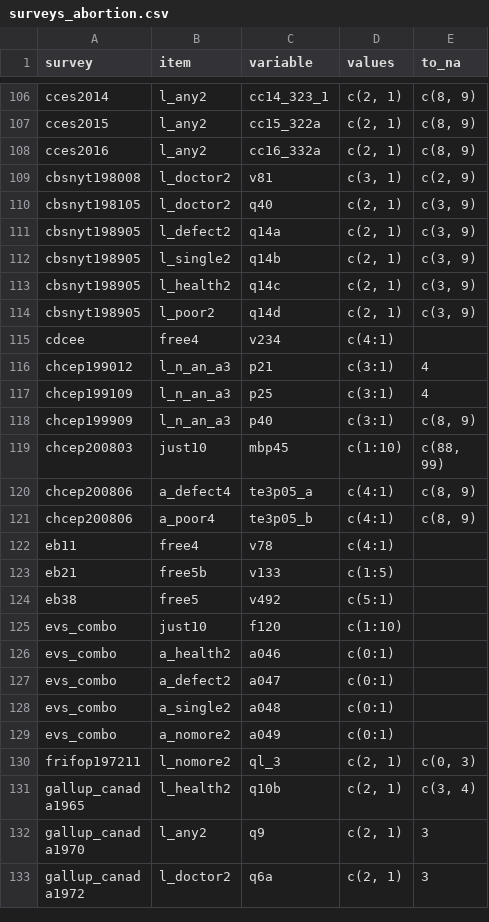
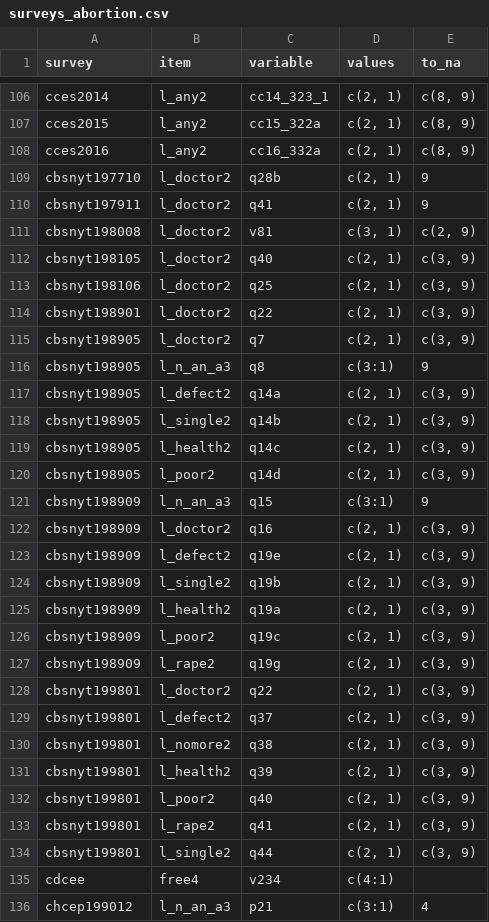
Before and after one commit to fsolt/dcpo_gayrights, a CSV file: data-raw/surveys_abortion.csv, drawn as a sheet; only a part is shown, gaps mark what is left out; the shorter side is filled out with more unchanged rows; the diff covers the shown part only; the diff names each change by its address in the sheet, - before the commit and + after, or states it on an @@ line.

Commit message:
add a bunch of cbsnyt, lat, nbcwsj, and usap

```diff
--- a/data-raw/surveys_abortion.csv
+++ b/data-raw/surveys_abortion.csv
+row 109: cbsnyt197710 | l_doctor2 | q28b | c(2, 1) | 9
+row 110: cbsnyt197911 | l_doctor2 | q41 | c(2, 1) | 9
+row 113: cbsnyt198106 | l_doctor2 | q25 | c(2, 1) | c(3, 9)
+row 114: cbsnyt198901 | l_doctor2 | q22 | c(2, 1) | c(3, 9)
+row 115: cbsnyt198905 | l_doctor2 | q7 | c(2, 1) | c(3, 9)
+row 116: cbsnyt198905 | l_n_an_a3 | q8 | c(3:1) | 9
+row 121: cbsnyt198909 | l_n_an_a3 | q15 | c(3:1) | 9
+row 122: cbsnyt198909 | l_doctor2 | q16 | c(2, 1) | c(3, 9)
+row 123: cbsnyt198909 | l_defect2 | q19e | c(2, 1) | c(3, 9)
+row 124: cbsnyt198909 | l_single2 | q19b | c(2, 1) | c(3, 9)
+row 125: cbsnyt198909 | l_health2 | q19a | c(2, 1) | c(3, 9)
+row 126: cbsnyt198909 | l_poor2 | q19c | c(2, 1) | c(3, 9)
+row 127: cbsnyt198909 | l_rape2 | q19g | c(2, 1) | c(3, 9)
+row 128: cbsnyt199801 | l_doctor2 | q22 | c(2, 1) | c(3, 9)
+row 129: cbsnyt199801 | l_defect2 | q37 | c(2, 1) | c(3, 9)
+row 130: cbsnyt199801 | l_nomore2 | q38 | c(2, 1) | c(3, 9)
+row 131: cbsnyt199801 | l_health2 | q39 | c(2, 1) | c(3, 9)
+row 132: cbsnyt199801 | l_poor2 | q40 | c(2, 1) | c(3, 9)
+row 133: cbsnyt199801 | l_rape2 | q41 | c(2, 1) | c(3, 9)
+row 134: cbsnyt199801 | l_single2 | q44 | c(2, 1) | c(3, 9)
```
Also changed, not shown: 13 added rows and 5 edited cells elsewhere in this file.
